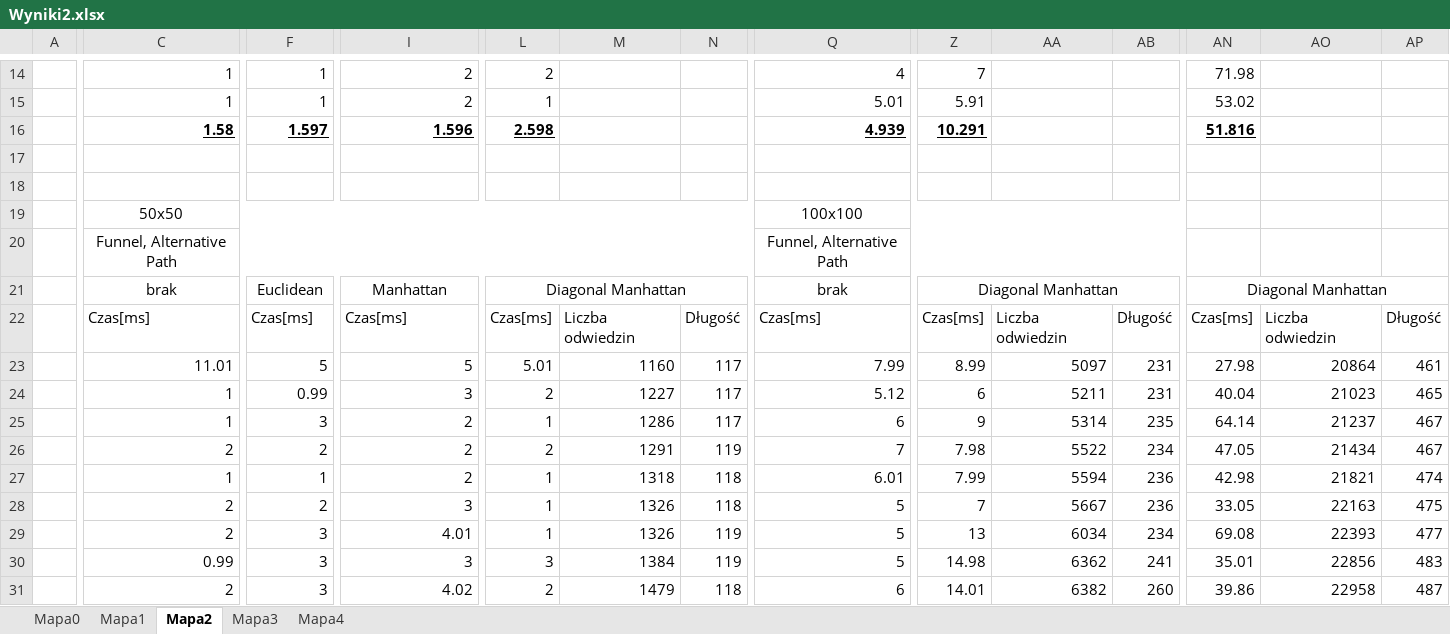
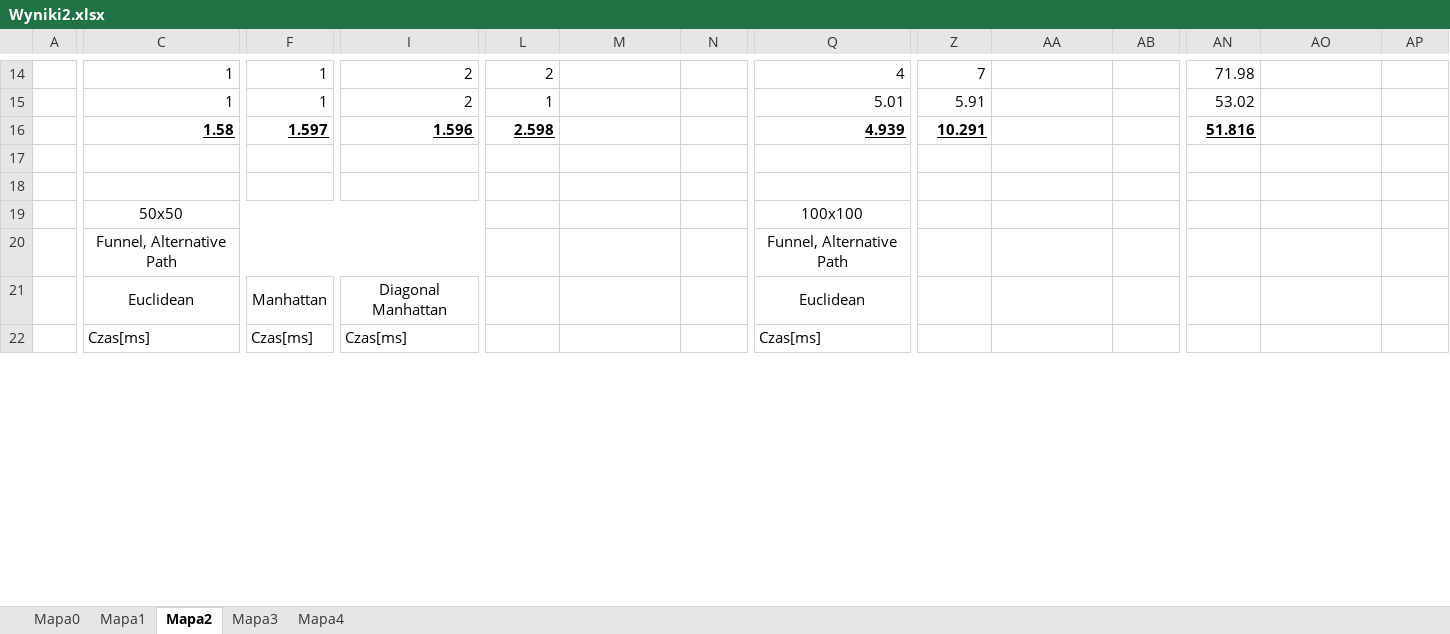
Before and after one commit to sskullgra/Character-Navigation, an Excel workbook: doc/Wyniki2.xlsx, sheet Mapa2, drawn as a sheet; only a part is shown, gaps mark what is left out; values as stored, in another font and other column widths than the file's, no borders; removed rows and columns are numbered as before the commit, all else as after; rows hold the shown columns only; the diff covers the shown part only; the diff names each change by its address in the sheet, - before the commit and + after, or states it on an @@ line.

```diff
--- a/doc/Wyniki2.xlsx (sheet Mapa2)
+++ b/doc/Wyniki2.xlsx (sheet Mapa2)
-C19:N19 merged
+C19:K19 merged
-Q19:AB19 merged
+Q19:Y19 merged
-C20:N20 merged
+C20:K20 merged
-Q20:AB20 merged
+Q20:Y20 merged
-row 21:  | brak | Euclidean | Manhattan | Diagonal Manhattan |  |  | brak | Diagonal Manhattan |  |  | Diagonal Manhattan
+row 21:  | Euclidean | Manhattan | Diagonal Manhattan |  |  |  | Euclidean
-L22: Czas[ms]
+L22: (empty)
-M22: Liczba odwiedzin
+M22: (empty)
-N22: Długość
+N22: (empty)
-Z22: Czas[ms]
+Z22: (empty)
-AA22: Liczba odwiedzin
+AA22: (empty)
-AB22: Długość
+AB22: (empty)
-AN22: Czas[ms]
+AN22: (empty)
-AO22: Liczba odwiedzin
+AO22: (empty)
-AP22: Długość
+AP22: (empty)
-row 23:  | 11.01 | 5 | 5 | 5.01 | 1160 | 117 | 7.99 | 8.99 | 5097 | 231 | 27.98 | 20864 | 461
-row 24:  | 1 | 0.99 | 3 | 2 | 1227 | 117 | 5.12 | 6 | 5211 | 231 | 40.04 | 21023 | 465
-row 25:  | 1 | 3 | 2 | 1 | 1286 | 117 | 6 | 9 | 5314 | 235 | 64.14 | 21237 | 467
-row 26:  | 2 | 2 | 2 | 2 | 1291 | 119 | 7 | 7.98 | 5522 | 234 | 47.05 | 21434 | 467
-row 27:  | 1 | 1 | 2 | 1 | 1318 | 118 | 6.01 | 7.99 | 5594 | 236 | 42.98 | 21821 | 474
-row 28:  | 2 | 2 | 3 | 1 | 1326 | 118 | 5 | 7 | 5667 | 236 | 33.05 | 22163 | 475
-row 29:  | 2 | 3 | 4.01 | 1 | 1326 | 119 | 5 | 13 | 6034 | 234 | 69.08 | 22393 | 477
-row 30:  | 0.99 | 3 | 3 | 3 | 1384 | 119 | 5 | 14.98 | 6362 | 241 | 35.01 | 22856 | 483
-row 31:  | 2 | 3 | 4.02 | 2 | 1479 | 118 | 6 | 14.01 | 6382 | 260 | 39.86 | 22958 | 487
```
Also changed, not shown: 18 added rows, 1 removed row, 36 edited cells and merged cells elsewhere in this sheet, sheet Mapa0, sheet Mapa3, sheet Mapa1, sheet Mapa4, formulas that keep their value, 2 other files.
